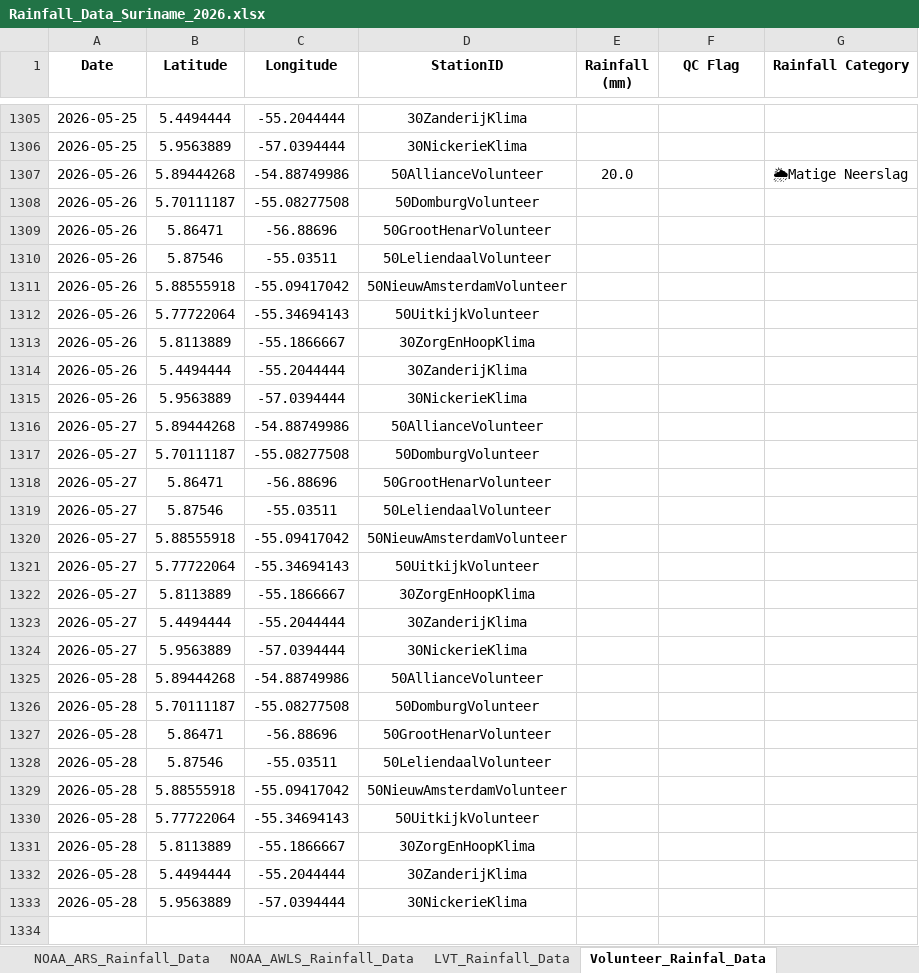
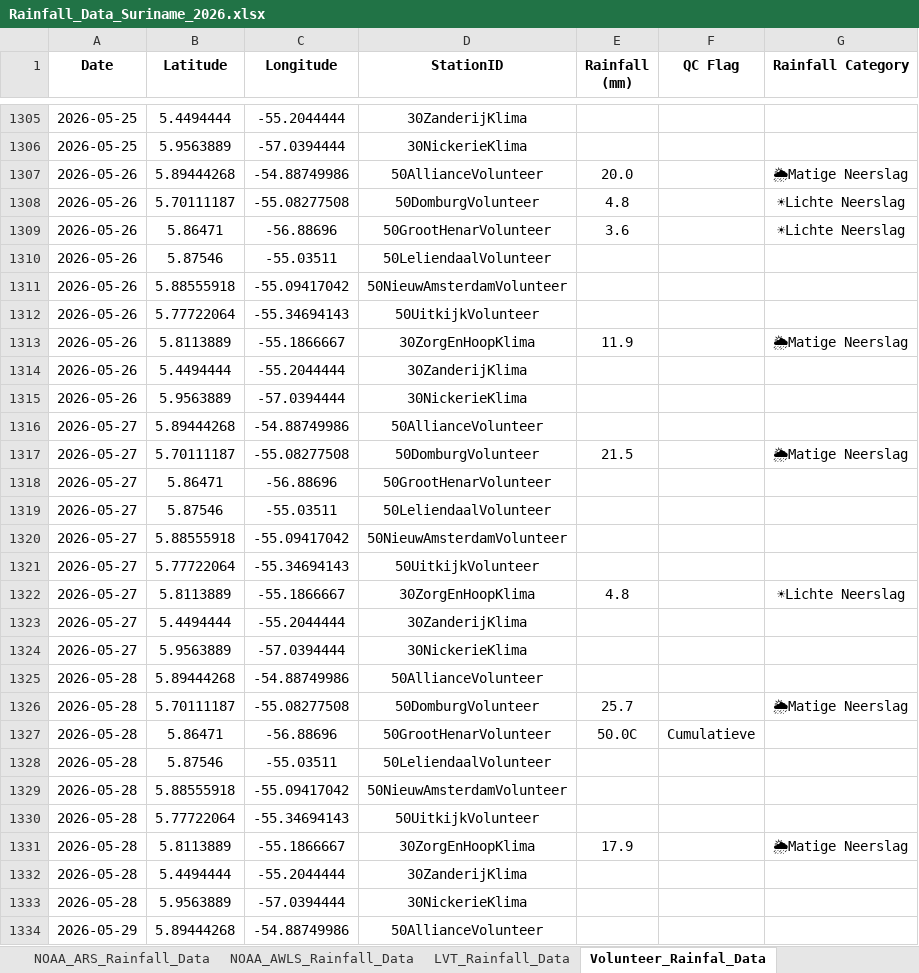
Before and after one commit to Felicia123-prog/suriname-climate-hazard-map, an Excel workbook: data/rainfall/Rainfall_Data_Suriname_2026.xlsx, sheet Volunteer_Rainfal_Data, drawn as a sheet; only a part is shown, gaps mark what is left out; values as stored, in another font and other column widths than the file's, no borders; the diff covers the shown part only; the diff names each change by its address in the sheet, - before the commit and + after, or states it on an @@ line.

```diff
--- a/data/rainfall/Rainfall_Data_Suriname_2026.xlsx (sheet Volunteer_Rainfal_Data)
+++ b/data/rainfall/Rainfall_Data_Suriname_2026.xlsx (sheet Volunteer_Rainfal_Data)
-E1308 (Rainfall (mm)): (empty)
+E1308 (Rainfall (mm)): 4.8
-G1308:G1309 (Rainfall Category): (empty)
+G1308:G1309 (Rainfall Category): ☀Lichte Neerslag
-E1309 (Rainfall (mm)): (empty)
+E1309 (Rainfall (mm)): 3.6
-E1313 (Rainfall (mm)): (empty)
+E1313 (Rainfall (mm)): 11.9
-G1313 (Rainfall Category): (empty)
+G1313 (Rainfall Category): 🌦Matige Neerslag
-E1317 (Rainfall (mm)): (empty)
+E1317 (Rainfall (mm)): 21.5
-G1317 (Rainfall Category): (empty)
+G1317 (Rainfall Category): 🌦Matige Neerslag
-E1322 (Rainfall (mm)): (empty)
+E1322 (Rainfall (mm)): 4.8
-G1322 (Rainfall Category): (empty)
+G1322 (Rainfall Category): ☀Lichte Neerslag
-E1326 (Rainfall (mm)): (empty)
+E1326 (Rainfall (mm)): 25.7
-G1326 (Rainfall Category): (empty)
+G1326 (Rainfall Category): 🌦Matige Neerslag
-E1327 (Rainfall (mm)): (empty)
+E1327 (Rainfall (mm)): 50.0C
-F1327 (QC Flag): (empty)
+F1327 (QC Flag): Cumulatieve
-E1331 (Rainfall (mm)): (empty)
+E1331 (Rainfall (mm)): 17.9
-G1331 (Rainfall Category): (empty)
+G1331 (Rainfall Category): 🌦Matige Neerslag
+row 1334: 2026-05-29 | 5.89444268 | -54.88749986 | 50AllianceVolunteer
```
Also changed, not shown: 26 added rows elsewhere in this sheet, sheet Hydromet_Cloud_Rainfall_Data, sheet NOAA_ARS_Rainfall_Data, sheet NOAA_AWLS_Rainfall_Data.
